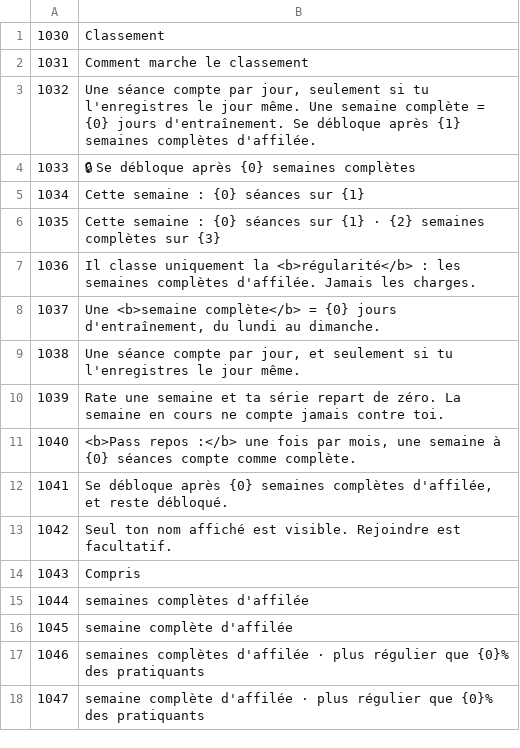
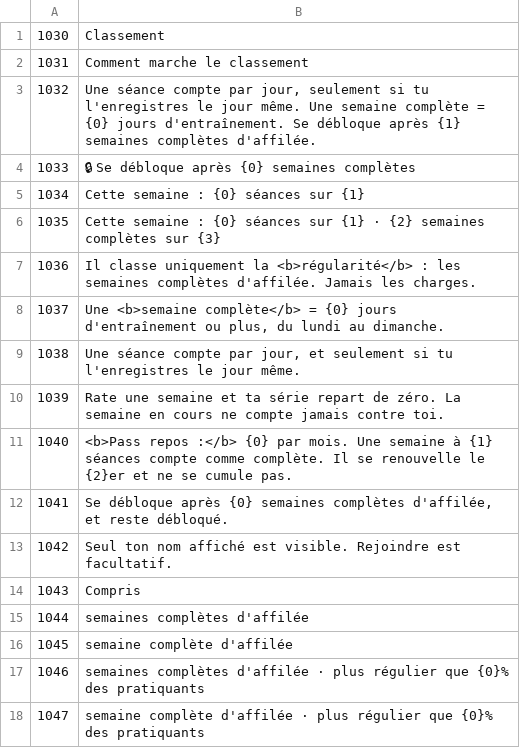
Before and after one commit to zedGains/LiftLog, a TSV file: i18n/src/fr8.tsv, drawn as a sheet; only a part is shown.

```diff
--- a/i18n/src/fr8.tsv
+++ b/i18n/src/fr8.tsv
@@ -7,6 +7,6 @@
 1036	Il classe uniquement la <b>régularité</b> : les semaines complètes d'affilée. Jamais les charges.
-1037	Une <b>semaine complète</b> = {0} jours d'entraînement, du lundi au dimanche.
+1037	Une <b>semaine complète</b> = {0} jours d'entraînement ou plus, du lundi au dimanche.
 1038	Une séance compte par jour, et seulement si tu l'enregistres le jour même.
 1039	Rate une semaine et ta série repart de zéro. La semaine en cours ne compte jamais contre toi.
-1040	<b>Pass repos :</b> une fois par mois, une semaine à {0} séances compte comme complète.
+1040	<b>Pass repos :</b> {0} par mois. Une semaine à {1} séances compte comme complète. Il se renouvelle le {2}er et ne se cumule pas.
 1041	Se débloque après {0} semaines complètes d'affilée, et reste débloqué.
```
Also changed, not shown: i18n/src/ar8.tsv, i18n/src/ja8.tsv, 24 other files.
